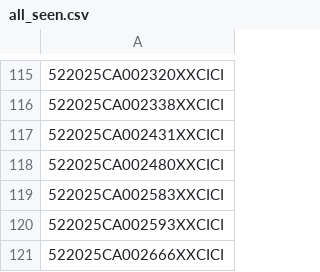
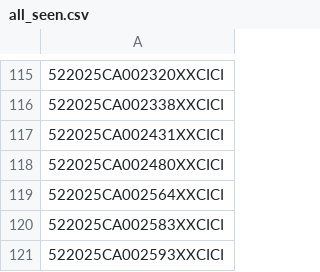
Before and after one commit to figlesias7/realforeclose, a CSV file: data/all_seen.csv, drawn as a sheet; only a part is shown, gaps mark what is left out; the shorter side is filled out with more unchanged rows.

```diff
--- a/data/all_seen.csv
+++ b/data/all_seen.csv
@@ -118,2 +118,3 @@
 522025CA002480XXCICI
+522025CA002564XXCICI
 522025CA002583XXCICI
```
Also changed, not shown: data/event_log.csv, 3 other files.
